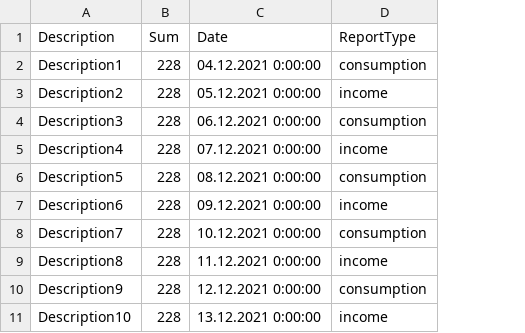
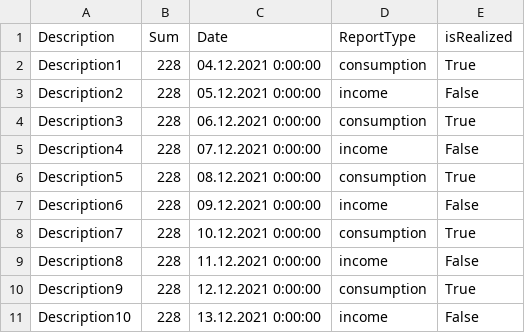
Before and after one commit to mamonich/FinanceManager, a CSV file: FinanceManager/FinanceManager/bin/Debug/net5.0/test.csv, drawn as a sheet; the diff names each change by its address in the sheet, - before the commit and + after, or states it on an @@ line.

Commit message:
adding parameter in FinanceReport

```diff
--- a/FinanceManager/FinanceManager/bin/Debug/net5.0/test.csv
+++ b/FinanceManager/FinanceManager/bin/Debug/net5.0/test.csv
+column E (isRealized), rows 2-11: True | False | True | False | True | False | True | False | True | False
```
Also changed, not shown: 2 other files.
